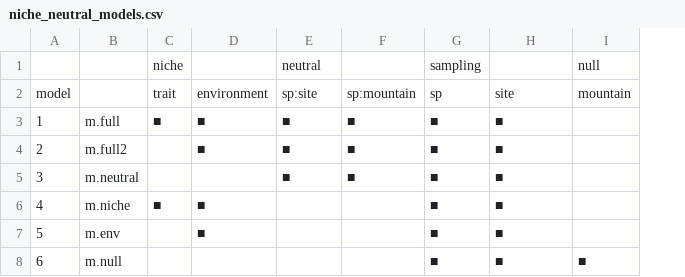
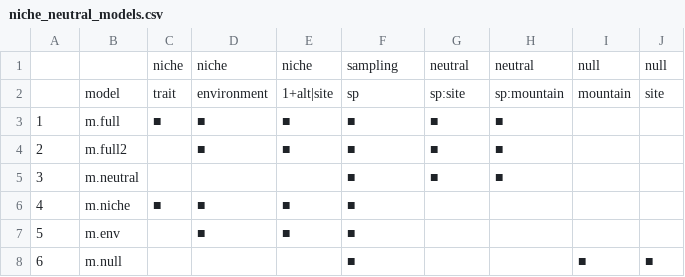
Before and after one commit to piklprado/niche_neutral, a CSV file: niche_neutral_models.csv, drawn as a sheet; removed rows and columns are numbered as before the commit, all else as after; the diff names each change by its address in the sheet, - before the commit and + after, or states it on an @@ line.

Commit message:
updating model table with all fixed and random effects included

```diff
--- a/niche_neutral_models.csv
+++ b/niche_neutral_models.csv
+column J, row 8: ■
-row 1:  |  | niche |  | neutral |  | sampling |  | null
-row 2: model |  | trait | environment | sp:site | sp:mountain | sp | site | mountain
+row 1:  |  | niche | niche | niche | sampling | neutral | neutral | null | null
+row 2:  | model | trait | environment | 1+alt|site | sp | sp:site | sp:mountain | mountain | site
-E5: ■
+E5: (empty)
-E6:E7: (empty)
+E6:E7: ■
-F6:F8: (empty)
+F6:F8: ■
-G6:G8: ■
+G6:G8: (empty)
-H6:H8: ■
+H6:H8: (empty)
```
